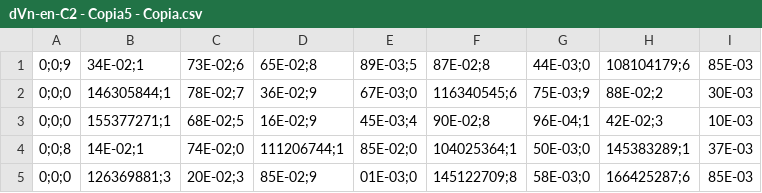
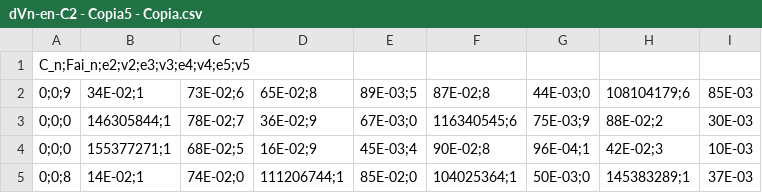
Before and after one commit to MrNick-code/convert_csv, a CSV file: dVn-en-C2 - Copia5 - Copia.csv, drawn as a sheet; only a part is shown; the shorter side is filled out with more unchanged rows.

Commit message:
csv converting

```diff
--- a/dVn-en-C2 - Copia5 - Copia.csv
+++ b/dVn-en-C2 - Copia5 - Copia.csv
@@ -1 +1,2 @@
+C_n;Fai_n;e2;v2;e3;v3;e4;v4;e5;v5
 0;0;9,34E-02;1,73E-02;6,65E-02;8,89E-03;5,87E-02;8,44E-03;0,108104179;6,85E-03
```
